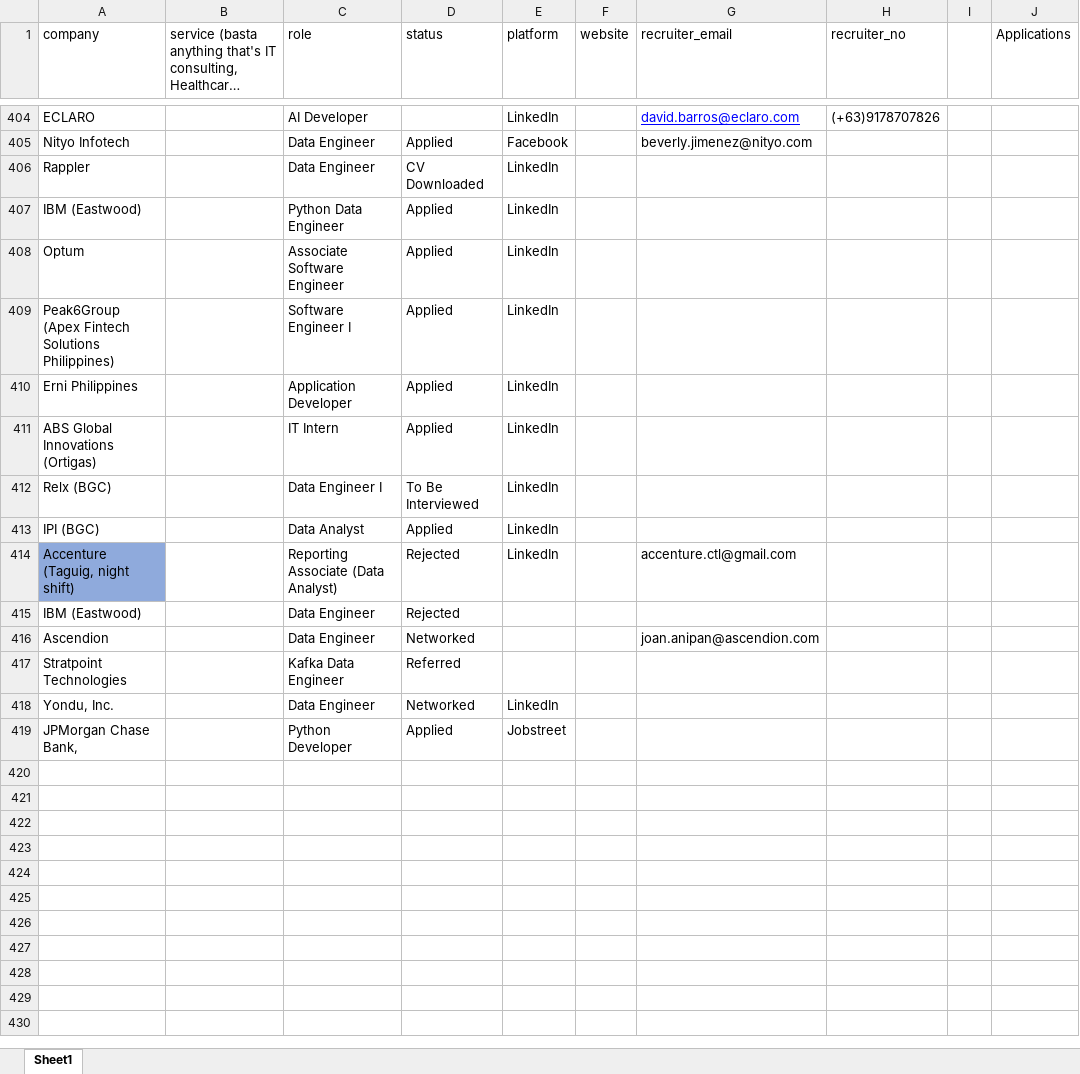
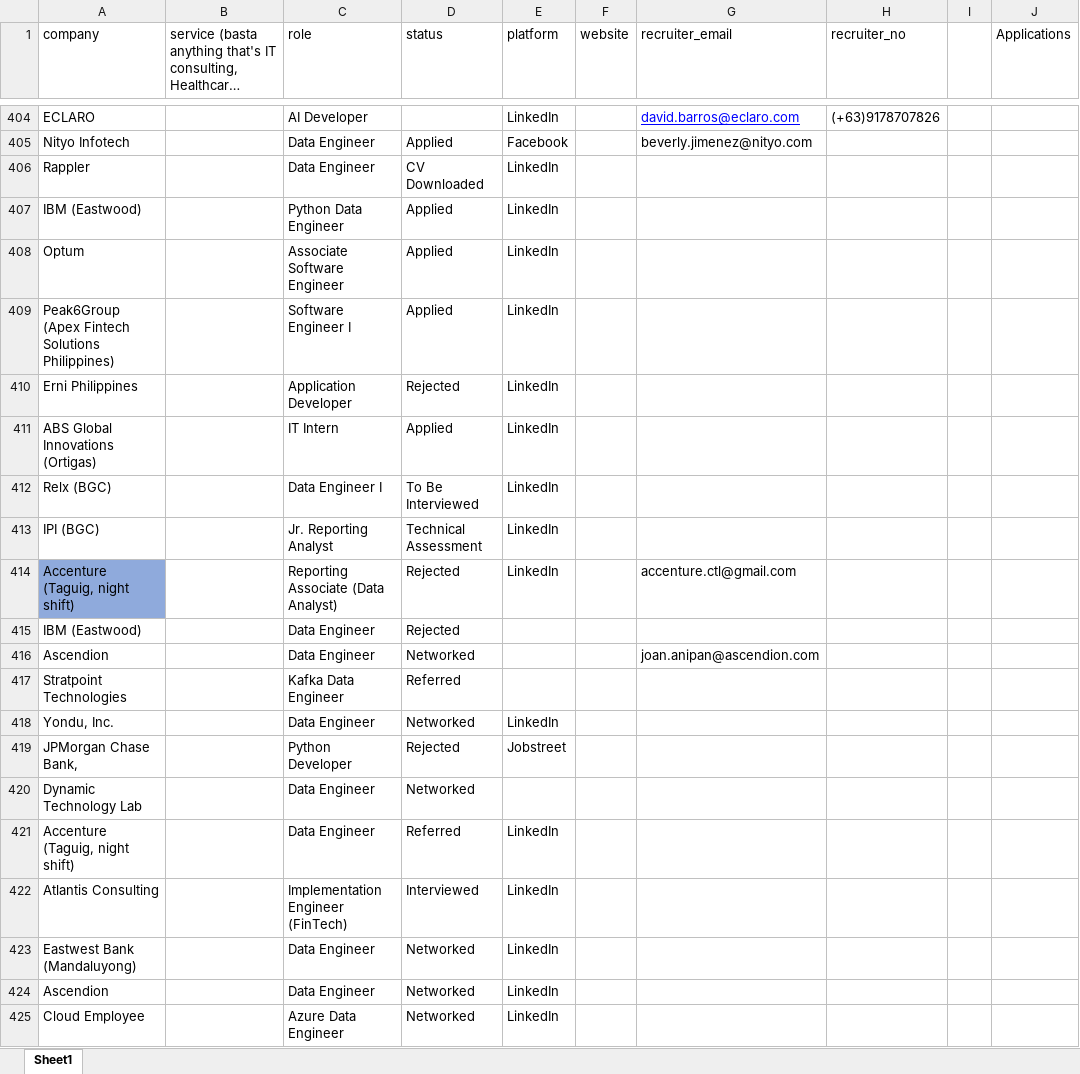
Before and after one commit to 08Aristodemus24/auto-job-app-sender, an Excel workbook: documents/job-applications.xlsx, sheet Sheet1, drawn as a sheet; only a part is shown, gaps mark what is left out; long unchanged cells end in …; values as stored, in another font and other column widths than the file's, no borders; the diff names each change by its address in the sheet, - before the commit and + after, or states it on an @@ line.

```diff
--- a/documents/job-applications.xlsx (sheet Sheet1)
+++ b/documents/job-applications.xlsx (sheet Sheet1)
-D410 (status): Applied
+D410 (status): Rejected
-C413 (role): Data Analyst
+C413 (role): Jr. Reporting Analyst
-D413 (status): Applied
+D413 (status): Technical Assessment
-D419 (status): Applied
+D419 (status): Rejected
+row 420: Dynamic Technology Lab |  | Data Engineer | Networked
+row 421: Accenture (Taguig, night shift) |  | Data Engineer | Referred | LinkedIn
+row 422: Atlantis Consulting |  | Implementation Engineer (FinTech) | Interviewed | LinkedIn
+row 423: Eastwest Bank (Mandaluyong) |  | Data Engineer | Networked | LinkedIn
+row 424: Ascendion |  | Data Engineer | Networked | LinkedIn
+row 425: Cloud Employee |  | Azure Data Engineer | Networked | LinkedIn
```
Also changed, not shown: 21 other files.
